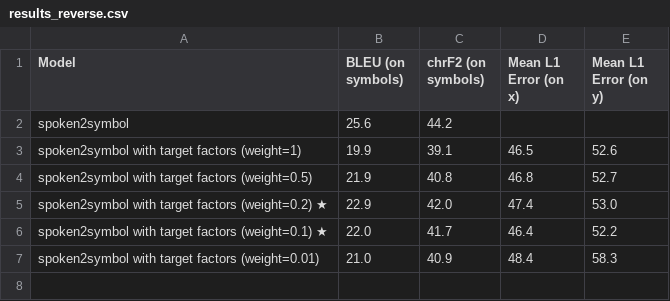
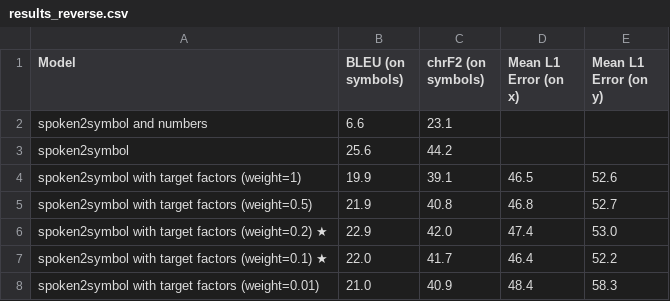
Before and after one commit to J22Melody/signwriting-translation, a CSV file: results_reverse.csv, drawn as a sheet; the diff names each change by its address in the sheet, - before the commit and + after, or states it on an @@ line.

Commit message:
add

```diff
--- a/results_reverse.csv
+++ b/results_reverse.csv
+row 2: spoken2symbol and numbers | 6.6 | 23.1
```
